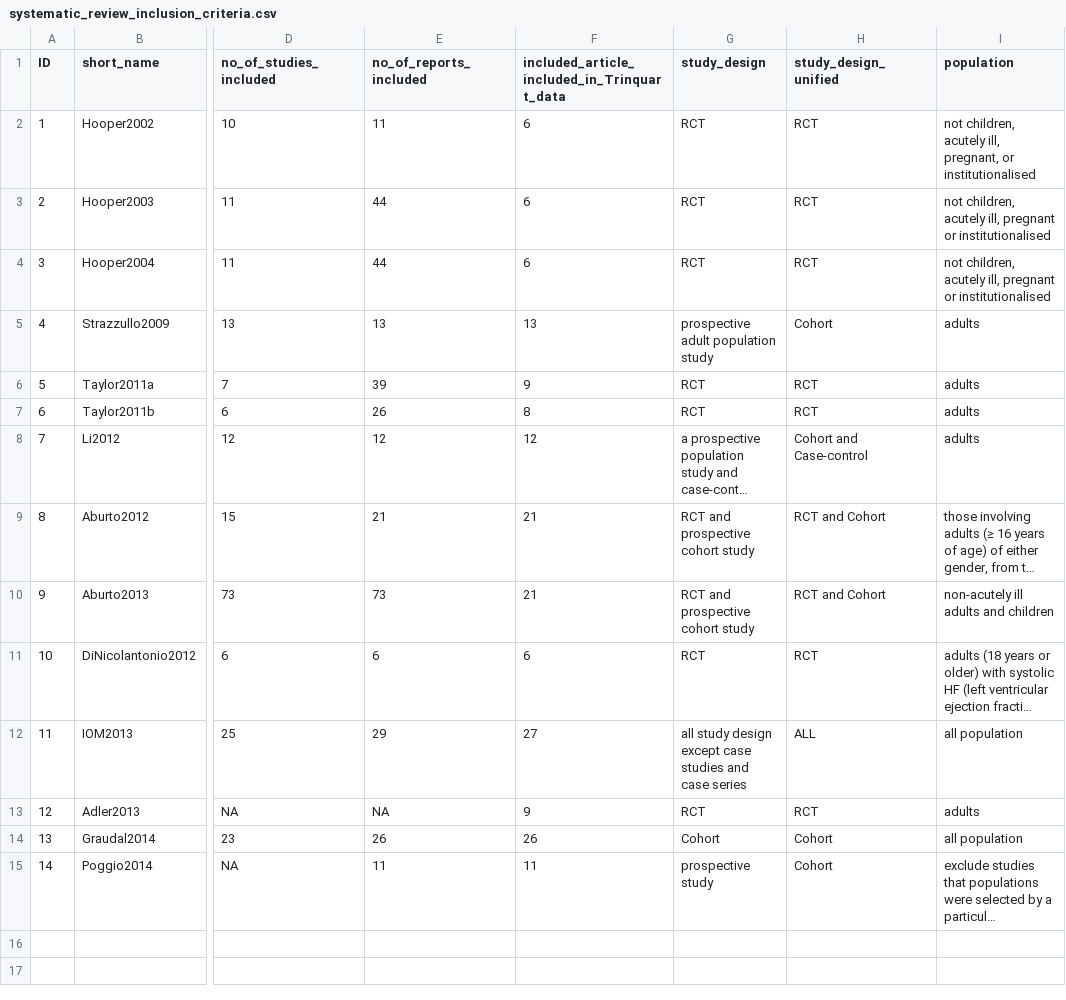
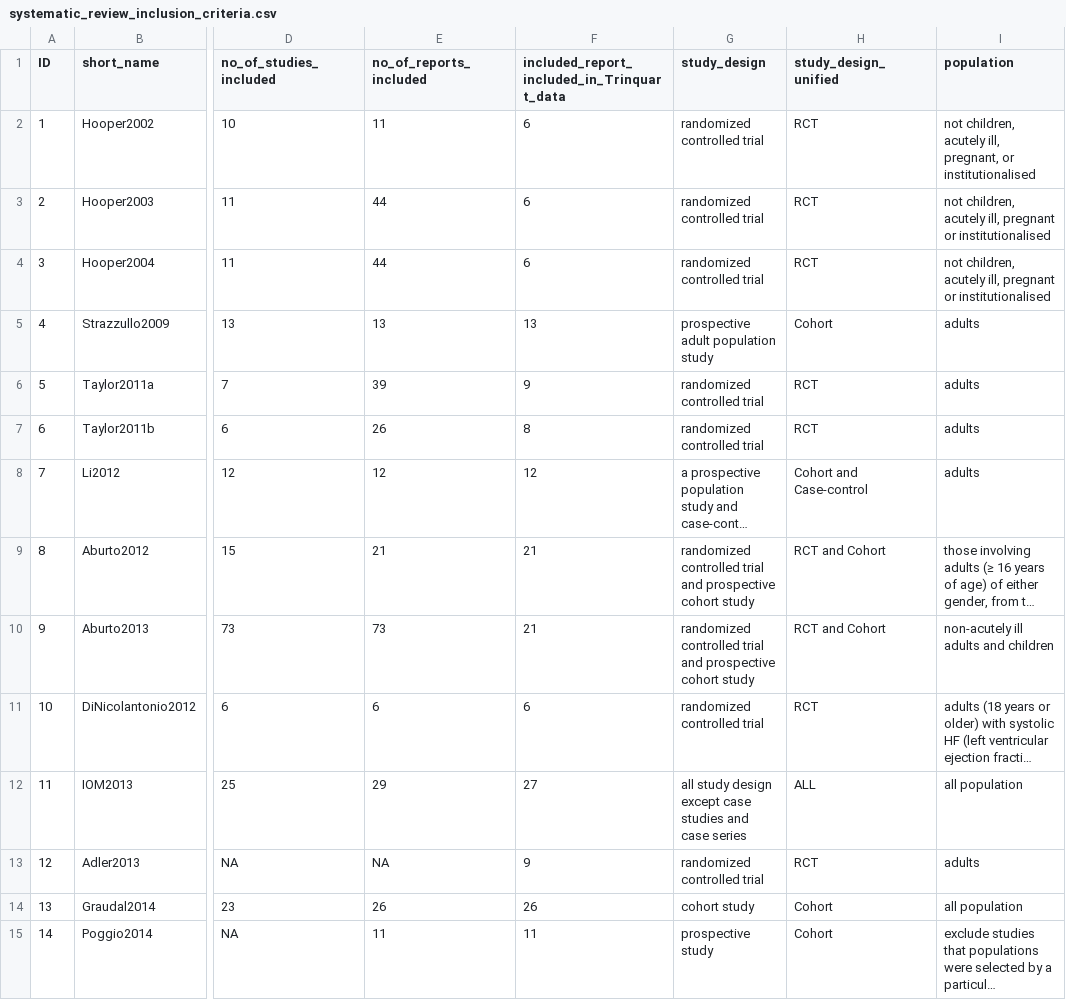
Before and after one commit to infoqualitylab/author_network_analysis, a CSV file: Salt/data/databank_deposit_version_2/systematic_review_inclusion_criteria.csv, drawn as a sheet; only a part is shown, gaps mark what is left out; long unchanged cells end in …; the diff names each change by its address in the sheet, - before the commit and + after, or states it on an @@ line.

Commit message:
Update systematic_review_inclusion_criteria.csv

```diff
--- a/Salt/data/databank_deposit_version_2/systematic_review_inclusion_criteria.csv
+++ b/Salt/data/databank_deposit_version_2/systematic_review_inclusion_criteria.csv
-F1: included_article_included_in_Trinquart_data
+F1: included_report_included_in_Trinquart_data
-G2:G4 (study_design): RCT
+G2:G4 (study_design): randomized controlled trial
-G6:G7 (study_design): RCT
+G6:G7 (study_design): randomized controlled trial
-G9:G10 (study_design): RCT and prospective cohort study
+G9:G10 (study_design): randomized controlled trial and prospective cohort study
-G11 (study_design): RCT
+G11 (study_design): randomized controlled trial
-G13 (study_design): RCT
+G13 (study_design): randomized controlled trial
-G14 (study_design): Cohort
+G14 (study_design): cohort study
```
